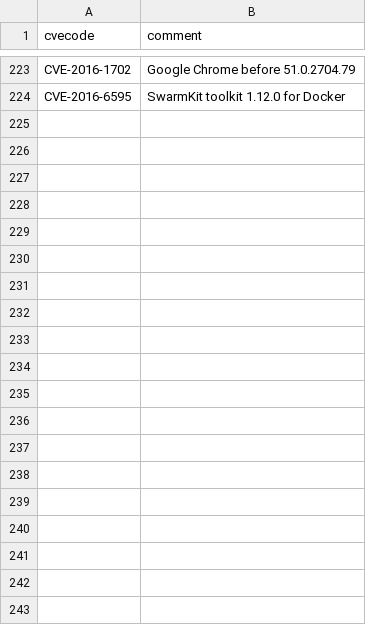
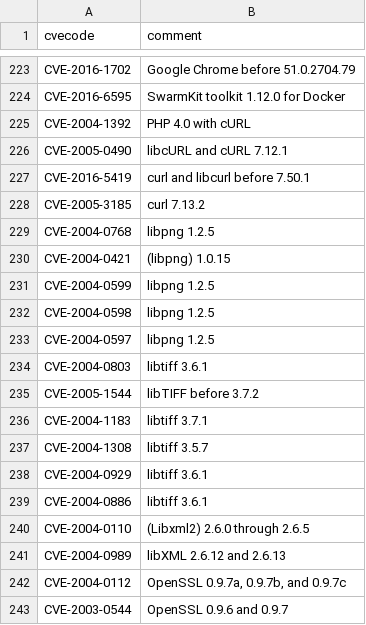
Before and after one commit to ContinuumIO/anaconda-cve, a CSV file: ignore.csv, drawn as a sheet; only a part is shown, gaps mark what is left out; the diff covers the shown part only; the diff names each change by its address in the sheet, - before the commit and + after, or states it on an @@ line.

Commit message:
Updating ignore csv

```diff
--- a/ignore.csv
+++ b/ignore.csv
+row 225: CVE-2004-1392 | PHP 4.0 with cURL
+row 226: CVE-2005-0490 | libcURL and cURL 7.12.1
+row 227: CVE-2016-5419 | curl and libcurl before 7.50.1
+row 228: CVE-2005-3185 | curl 7.13.2
+row 229: CVE-2004-0768 | libpng 1.2.5
+row 230: CVE-2004-0421 | (libpng) 1.0.15
+row 231: CVE-2004-0599 | libpng 1.2.5
+row 232: CVE-2004-0598 | libpng 1.2.5
+row 233: CVE-2004-0597 | libpng 1.2.5
+row 234: CVE-2004-0803 | libtiff 3.6.1
+row 235: CVE-2005-1544 | libTIFF before 3.7.2
+row 236: CVE-2004-1183 | libtiff 3.7.1
+row 237: CVE-2004-1308 | libtiff 3.5.7
+row 238: CVE-2004-0929 | libtiff 3.6.1
+row 239: CVE-2004-0886 | libtiff 3.6.1
+row 240: CVE-2004-0110 | (Libxml2) 2.6.0 through 2.6.5
+row 241: CVE-2004-0989 | libXML 2.6.12 and 2.6.13
+row 242: CVE-2004-0112 | OpenSSL 0.9.7a, 0.9.7b, and 0.9.7c
+row 243: CVE-2003-0544 | OpenSSL 0.9.6 and 0.9.7
```
Also changed, not shown: 58 added rows elsewhere in this file.
